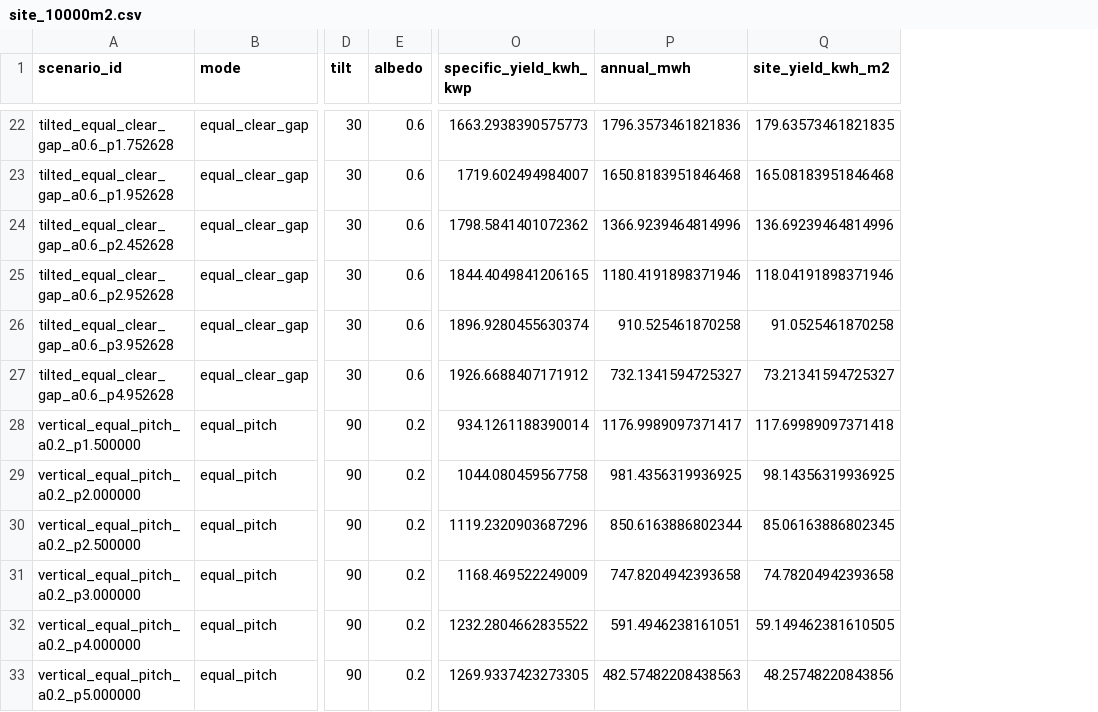
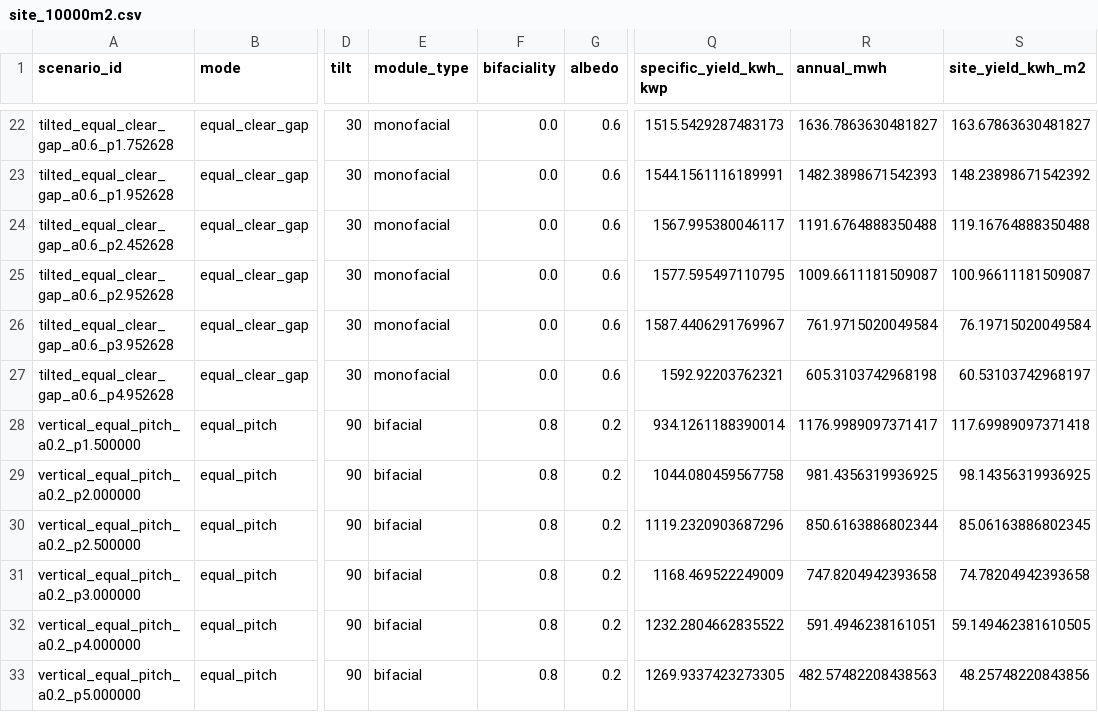
Before and after one commit to navicoby/navicoby.github.io, a CSV file: static/vertical-pv/data/site_10000m2.csv, drawn as a sheet; only a part is shown, gaps mark what is left out; addresses are those after the commit; the diff covers the shown part only; the diff names each change by its address in the sheet, - before the commit and + after, or states it on an @@ line.

```diff
--- a/static/vertical-pv/data/site_10000m2.csv
+++ b/static/vertical-pv/data/site_10000m2.csv
+column E (module_type), rows 22-33: monofacial | monofacial | monofacial | monofacial | monofacial | monofacial | bifacial | bifacial | bifacial | bifacial | bifacial | bifacial
+column F (bifaciality), rows 22-33: 0.0 | 0.0 | 0.0 | 0.0 | 0.0 | 0.0 | 0.8 | 0.8 | 0.8 | 0.8 | 0.8 | 0.8
-Q22 (specific_yield_kwh_kwp): 1663.2938390575773
+Q22 (specific_yield_kwh_kwp): 1515.5429287483173
-R22 (annual_mwh): 1796.3573461821836
+R22 (annual_mwh): 1636.7863630481827
-S22 (site_yield_kwh_m2): 179.63573461821835
+S22 (site_yield_kwh_m2): 163.67863630481827
-Q23 (specific_yield_kwh_kwp): 1719.602494984007
+Q23 (specific_yield_kwh_kwp): 1544.1561116189991
-R23 (annual_mwh): 1650.8183951846468
+R23 (annual_mwh): 1482.3898671542393
-S23 (site_yield_kwh_m2): 165.08183951846468
+S23 (site_yield_kwh_m2): 148.23898671542392
-Q24 (specific_yield_kwh_kwp): 1798.5841401072362
+Q24 (specific_yield_kwh_kwp): 1567.995380046117
-R24 (annual_mwh): 1366.9239464814996
+R24 (annual_mwh): 1191.6764888350488
-S24 (site_yield_kwh_m2): 136.69239464814996
+S24 (site_yield_kwh_m2): 119.16764888350488
-Q25 (specific_yield_kwh_kwp): 1844.4049841206165
+Q25 (specific_yield_kwh_kwp): 1577.595497110795
-R25 (annual_mwh): 1180.4191898371946
+R25 (annual_mwh): 1009.6611181509087
-S25 (site_yield_kwh_m2): 118.04191898371946
+S25 (site_yield_kwh_m2): 100.96611181509087
-Q26 (specific_yield_kwh_kwp): 1896.9280455630374
+Q26 (specific_yield_kwh_kwp): 1587.4406291769967
-R26 (annual_mwh): 910.525461870258
+R26 (annual_mwh): 761.9715020049584
-S26 (site_yield_kwh_m2): 91.0525461870258
+S26 (site_yield_kwh_m2): 76.19715020049584
-Q27 (specific_yield_kwh_kwp): 1926.6688407171912
+Q27 (specific_yield_kwh_kwp): 1592.92203762321
-R27 (annual_mwh): 732.1341594725327
+R27 (annual_mwh): 605.3103742968198
-S27 (site_yield_kwh_m2): 73.21341594725327
+S27 (site_yield_kwh_m2): 60.53103742968197
```
Also changed, not shown: 60 edited cells elsewhere in this file, static/vertical-pv/data/baseline.csv, static/vertical-pv/data/hourly_mean_ac.csv, 41 other files.
